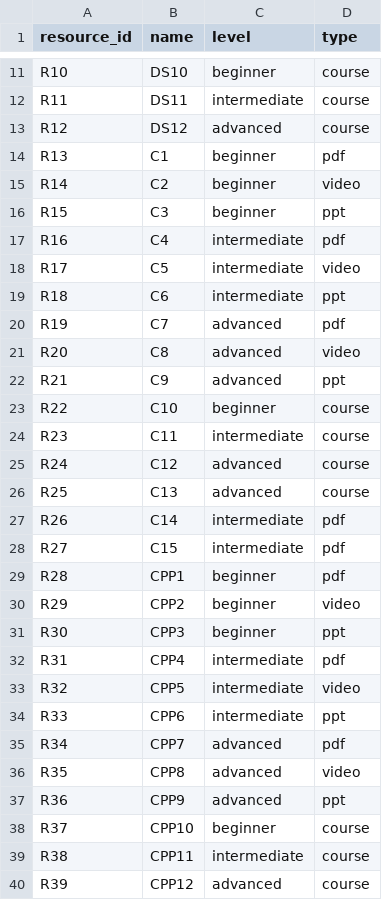
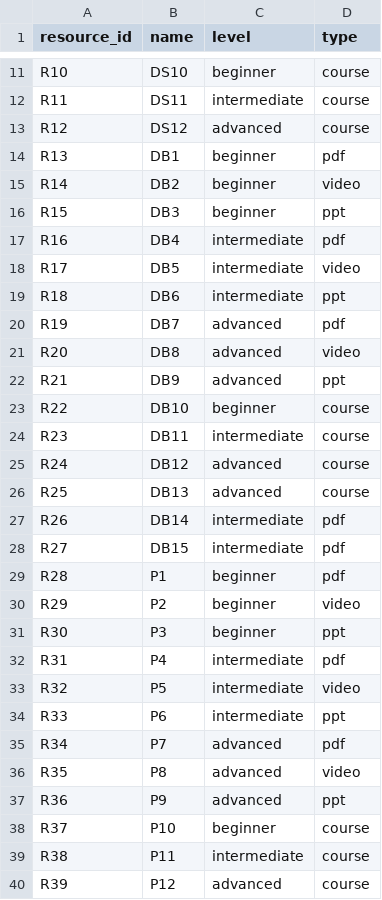
Before and after one commit to TanyaSaroha/E-Learning, a CSV file: se_resource.csv, drawn as a sheet; only a part is shown, gaps mark what is left out; the diff covers the shown part only.

```diff
--- a/se_resource.csv
+++ b/se_resource.csv
@@ -13,28 +13,28 @@ R11,DS11,intermediate,course
 R12,DS12,advanced,course
-R13,C1,beginner,pdf
-R14,C2,beginner,video
-R15,C3,beginner,ppt
-R16,C4,intermediate,pdf
-R17,C5,intermediate,video
-R18,C6,intermediate,ppt
-R19,C7,advanced,pdf
-R20,C8,advanced,video
-R21,C9,advanced,ppt
-R22,C10,beginner,course
-R23,C11,intermediate,course
-R24,C12,advanced,course
-R25,C13,advanced,course
-R26,C14,intermediate,pdf
-R27,C15,intermediate,pdf
-R28,CPP1,beginner,pdf
-R29,CPP2,beginner,video
-R30,CPP3,beginner,ppt
-R31,CPP4,intermediate,pdf
-R32,CPP5,intermediate,video
-R33,CPP6,intermediate,ppt
-R34,CPP7,advanced,pdf
-R35,CPP8,advanced,video
-R36,CPP9,advanced,ppt
-R37,CPP10,beginner,course
-R38,CPP11,intermediate,course
-R39,CPP12,advanced,course
+R13,DB1,beginner,pdf
+R14,DB2,beginner,video
+R15,DB3,beginner,ppt
+R16,DB4,intermediate,pdf
+R17,DB5,intermediate,video
+R18,DB6,intermediate,ppt
+R19,DB7,advanced,pdf
+R20,DB8,advanced,video
+R21,DB9,advanced,ppt
+R22,DB10,beginner,course
+R23,DB11,intermediate,course
+R24,DB12,advanced,course
+R25,DB13,advanced,course
+R26,DB14,intermediate,pdf
+R27,DB15,intermediate,pdf
+R28,P1,beginner,pdf
+R29,P2,beginner,video
+R30,P3,beginner,ppt
+R31,P4,intermediate,pdf
+R32,P5,intermediate,video
+R33,P6,intermediate,ppt
+R34,P7,advanced,pdf
+R35,P8,advanced,video
+R36,P9,advanced,ppt
+R37,P10,beginner,course
+R38,P11,intermediate,course
+R39,P12,advanced,course
```
Also changed, not shown: 28 edited cells elsewhere in this file, 1 other file.
